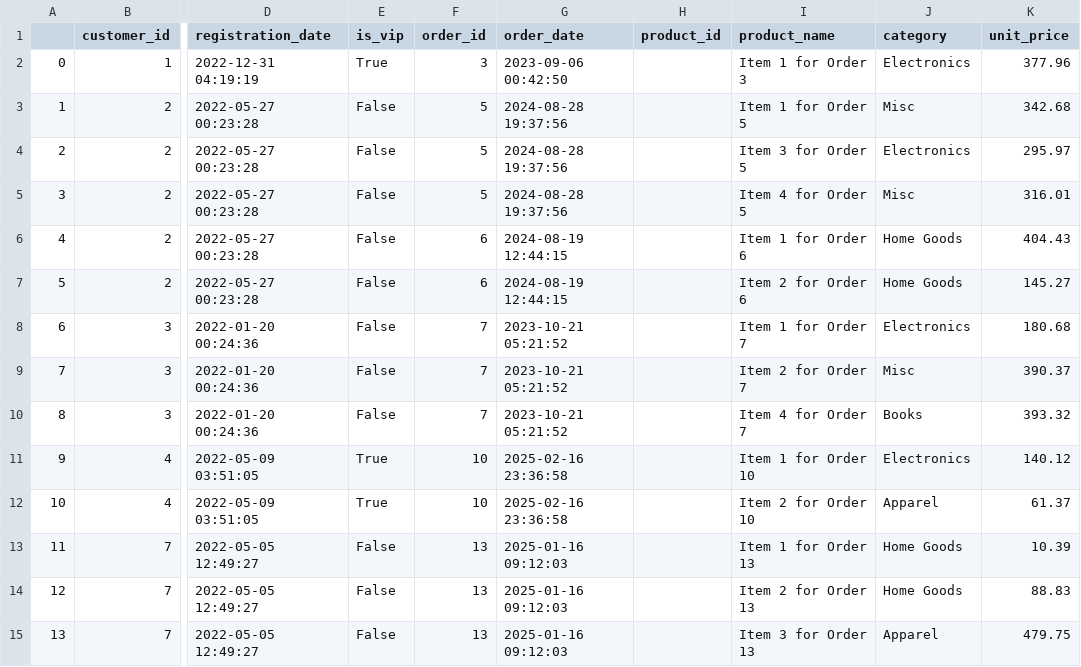
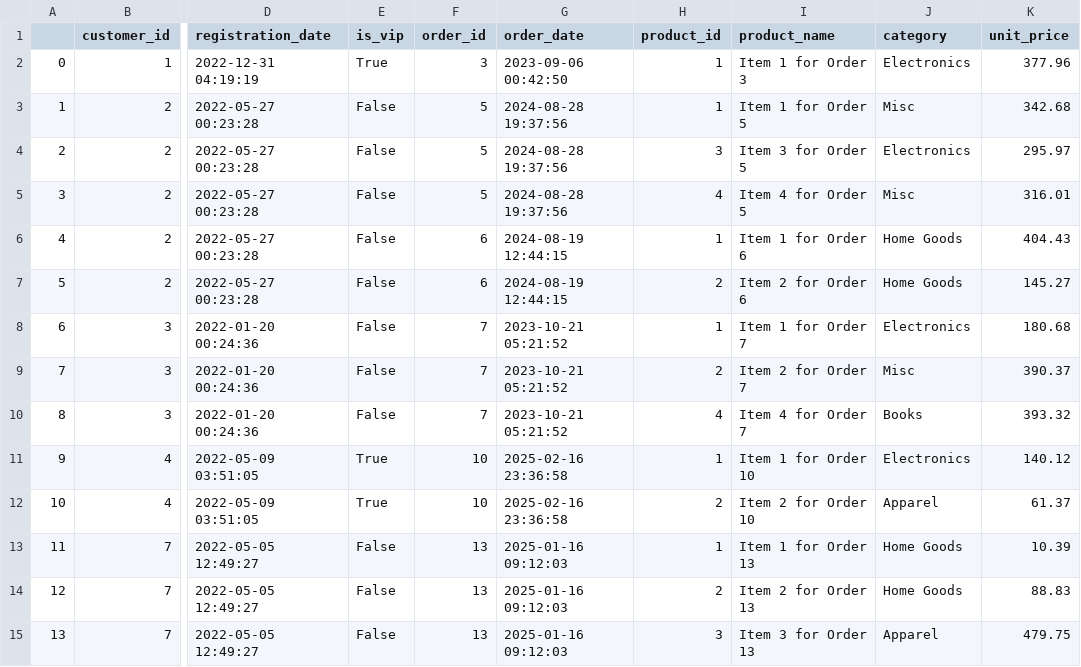
Before and after one commit to Cat4eve/ServiceTitan2025Round1, a CSV file: Data_Extraction_Results.csv, drawn as a sheet; only a part is shown, gaps mark what is left out; the diff covers the shown part only; the diff names each change by its address in the sheet, - before the commit and + after, or states it on an @@ line.

```diff
--- a/Data_Extraction_Results.csv
+++ b/Data_Extraction_Results.csv
-H2:H3 (product_id): (empty)
+H2:H3 (product_id): 1
-H4 (product_id): (empty)
+H4 (product_id): 3
-H5 (product_id): (empty)
+H5 (product_id): 4
-H6 (product_id): (empty)
+H6 (product_id): 1
-H7 (product_id): (empty)
+H7 (product_id): 2
-H8 (product_id): (empty)
+H8 (product_id): 1
-H9 (product_id): (empty)
+H9 (product_id): 2
-H10 (product_id): (empty)
+H10 (product_id): 4
-H11 (product_id): (empty)
+H11 (product_id): 1
-H12 (product_id): (empty)
+H12 (product_id): 2
-H13 (product_id): (empty)
+H13 (product_id): 1
-H14 (product_id): (empty)
+H14 (product_id): 2
-H15 (product_id): (empty)
+H15 (product_id): 3
```
Also changed, not shown: 133 edited cells elsewhere in this file, 1 other file.
